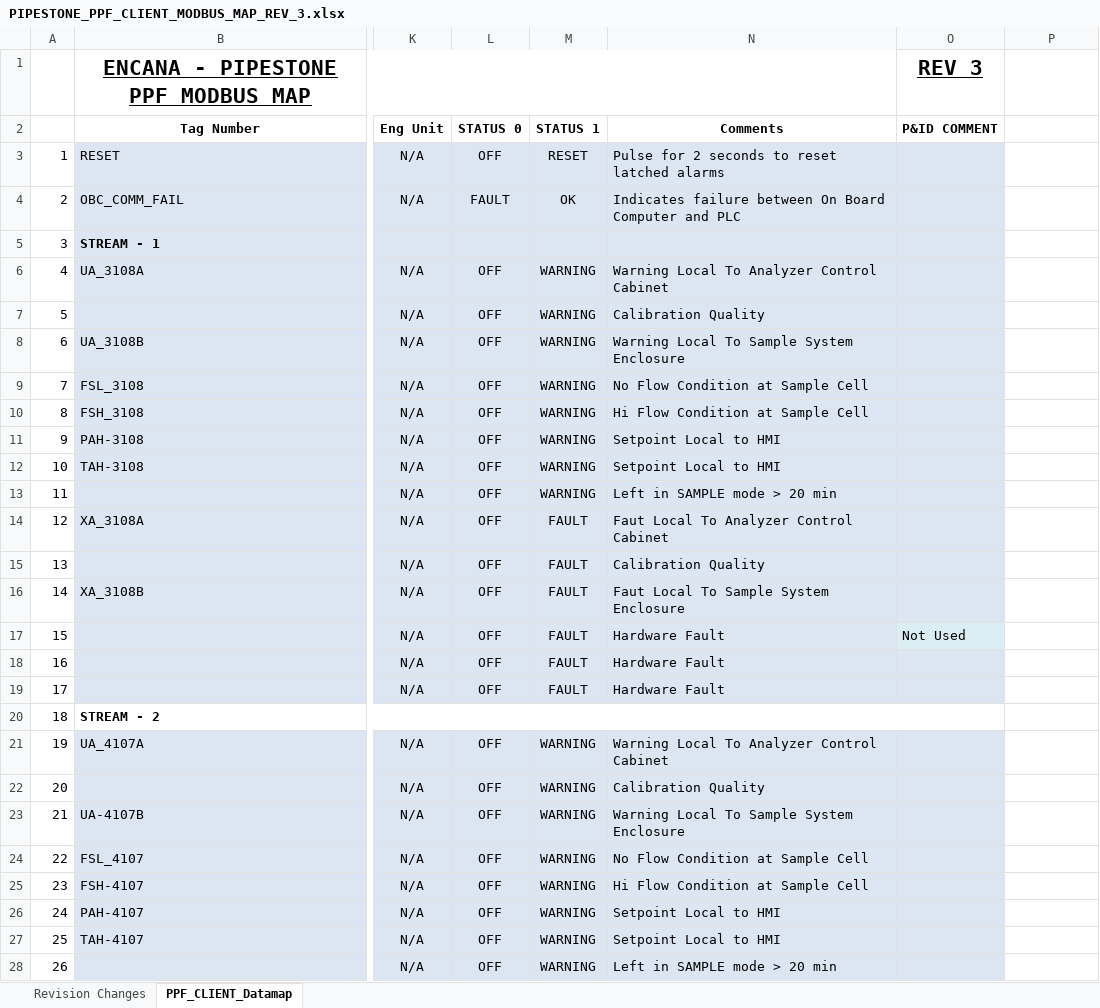
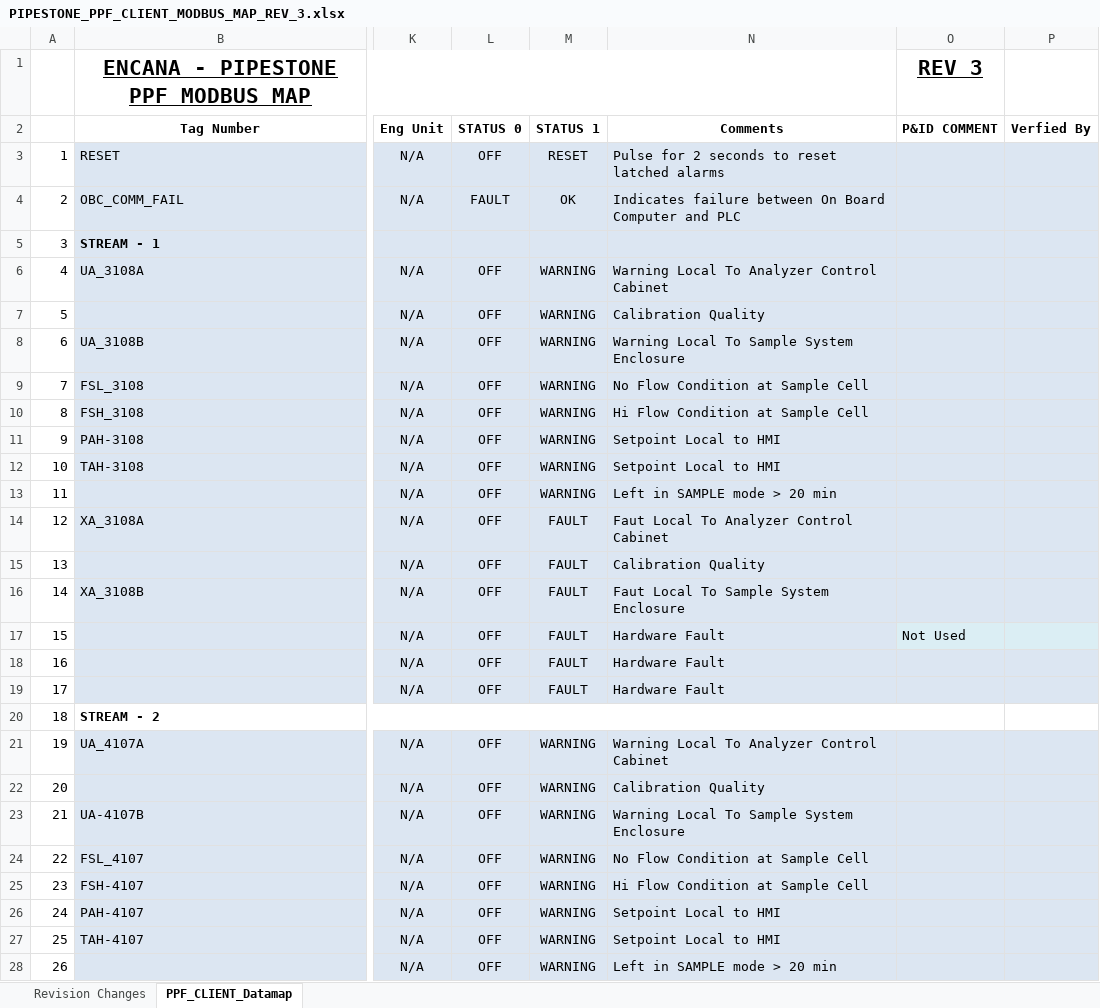
Before and after one commit to IAS-3202/OVINTIV_PIPESTONE_PPF, an Excel workbook: PIPESTONE_PPF_CLIENT_MODBUS_MAP_REV_3.xlsx, sheet PPF_CLIENT_Datamap, drawn as a sheet; only a part is shown, gaps mark what is left out; values as stored, in another font and other column widths than the file's, no borders; the diff covers the shown part only; the diff names each change by its address in the sheet, - before the commit and + after, or states it on an @@ line.

Commit message:
added verified by column to modbus map

```diff
--- a/PIPESTONE_PPF_CLIENT_MODBUS_MAP_REV_3.xlsx (sheet PPF_CLIENT_Datamap)
+++ b/PIPESTONE_PPF_CLIENT_MODBUS_MAP_REV_3.xlsx (sheet PPF_CLIENT_Datamap)
-P2: (empty)
+P2: Verfied By
-P3:P16 fill: none
+P3:P16 fill: #DCE6F2
-P17 fill: none
+P17 fill: #DBEEF4
-P18:P19 fill: none
+P18:P19 fill: #DCE6F2
-P21:P28 fill: none
+P21:P28 fill: #DCE6F2
```
Also changed, not shown: cell formats elsewhere in this sheet.
